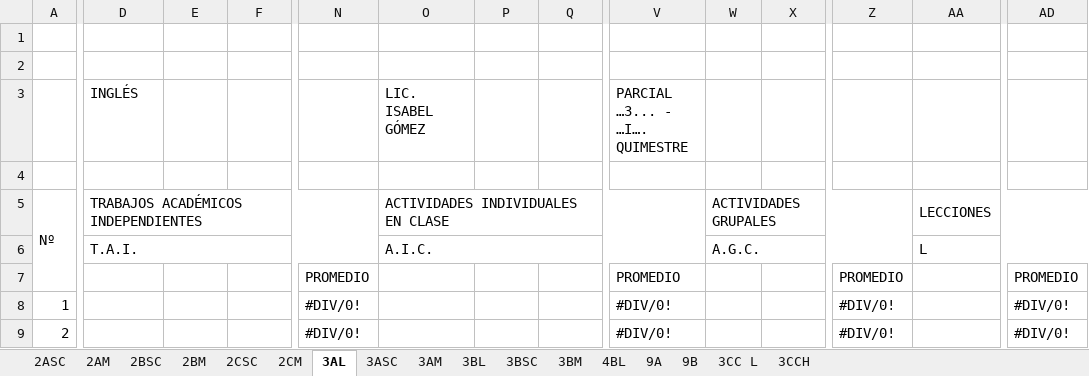
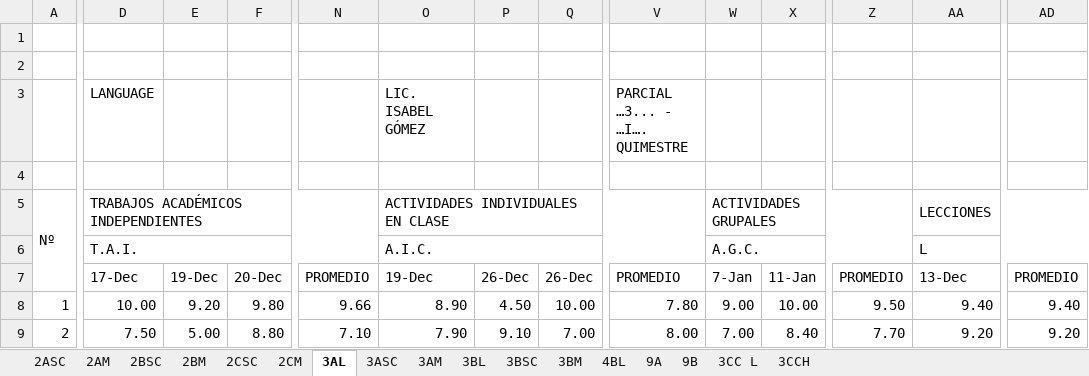
Before and after one commit to coolmaju/notas-12-13, an Excel workbook: BLOCK 3 GRADES TO PRINT.xlsx, sheet 3AL, drawn as a sheet; only a part is shown, gaps mark what is left out; values as stored, in another font and other column widths than the file's, no cell formats; charts and pictures and conditional formats not drawn; removed rows and columns are numbered as before the commit, all else as after; rows hold the shown columns only; the diff covers the shown part only; the diff names each change by its address in the sheet, - before the commit and + after, or states it on an @@ line.

```diff
--- a/BLOCK 3 GRADES TO PRINT.xlsx (sheet 3AL)
+++ b/BLOCK 3 GRADES TO PRINT.xlsx (sheet 3AL)
-D3: INGLÉS
+D3: LANGUAGE
-row 7:  |  |  |  | PROMEDIO |  |  |  | PROMEDIO |  |  | PROMEDIO |  | PROMEDIO
+row 7:  | 17-Dec | 19-Dec | 20-Dec | PROMEDIO | 19-Dec | 26-Dec | 26-Dec | PROMEDIO | 7-Jan | 11-Jan | PROMEDIO | 13-Dec | PROMEDIO
-D8: (empty)
+D8: 10.00
-E8: (empty)
+E8: 9.20
-F8: (empty)
+F8: 9.80
-N8: #DIV/0!
+N8: 9.66
-O8: (empty)
+O8: 8.90
-P8: (empty)
+P8: 4.50
-Q8: (empty)
+Q8: 10.00
-V8: #DIV/0!
+V8: 7.80
-W8: (empty)
+W8: 9.00
-X8: (empty)
+X8: 10.00
-Z8: #DIV/0!
+Z8: 9.50
-AA8: (empty)
+AA8: 9.40
-AD8: #DIV/0!
+AD8: 9.40
-D9: (empty)
+D9: 7.50
-E9: (empty)
+E9: 5.00
-F9: (empty)
+F9: 8.80
-N9: #DIV/0!
+N9: 7.10
-O9: (empty)
+O9: 7.90
-P9: (empty)
+P9: 9.10
-Q9: (empty)
+Q9: 7.00
-V9: #DIV/0!
+V9: 8.00
-W9: (empty)
+W9: 7.00
-X9: (empty)
+X9: 8.40
-Z9: #DIV/0!
+Z9: 7.70
-AA9: (empty)
+AA9: 9.20
-AD9: #DIV/0!
+AD9: 9.20
```
Also changed, not shown: 474 edited cells elsewhere in this sheet, sheet 2CSC, sheet 2CM, sheet 2BM, sheet 2BSC, sheet 3AM, sheet 3ASC, cell formats, formulas that keep their value, charts or pictures, block 3 grades.xlsx, resumen.xlsx.
